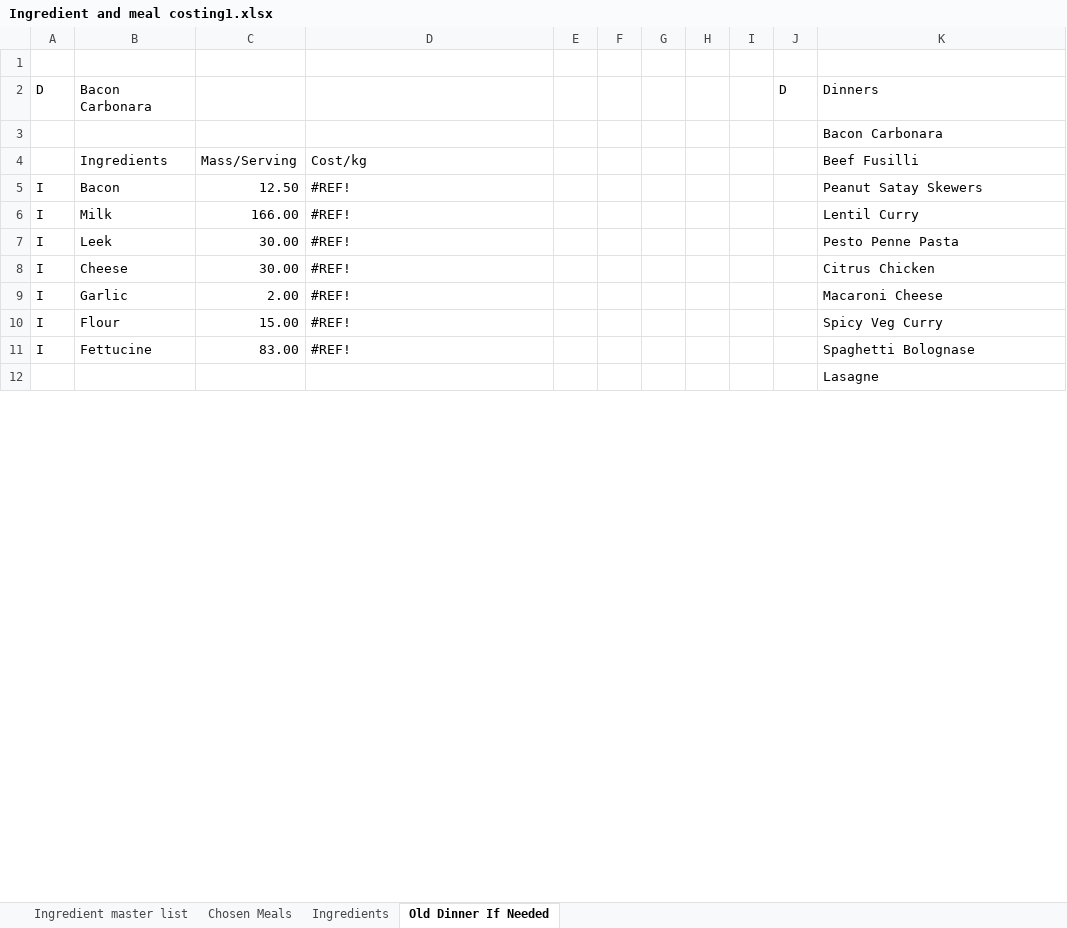
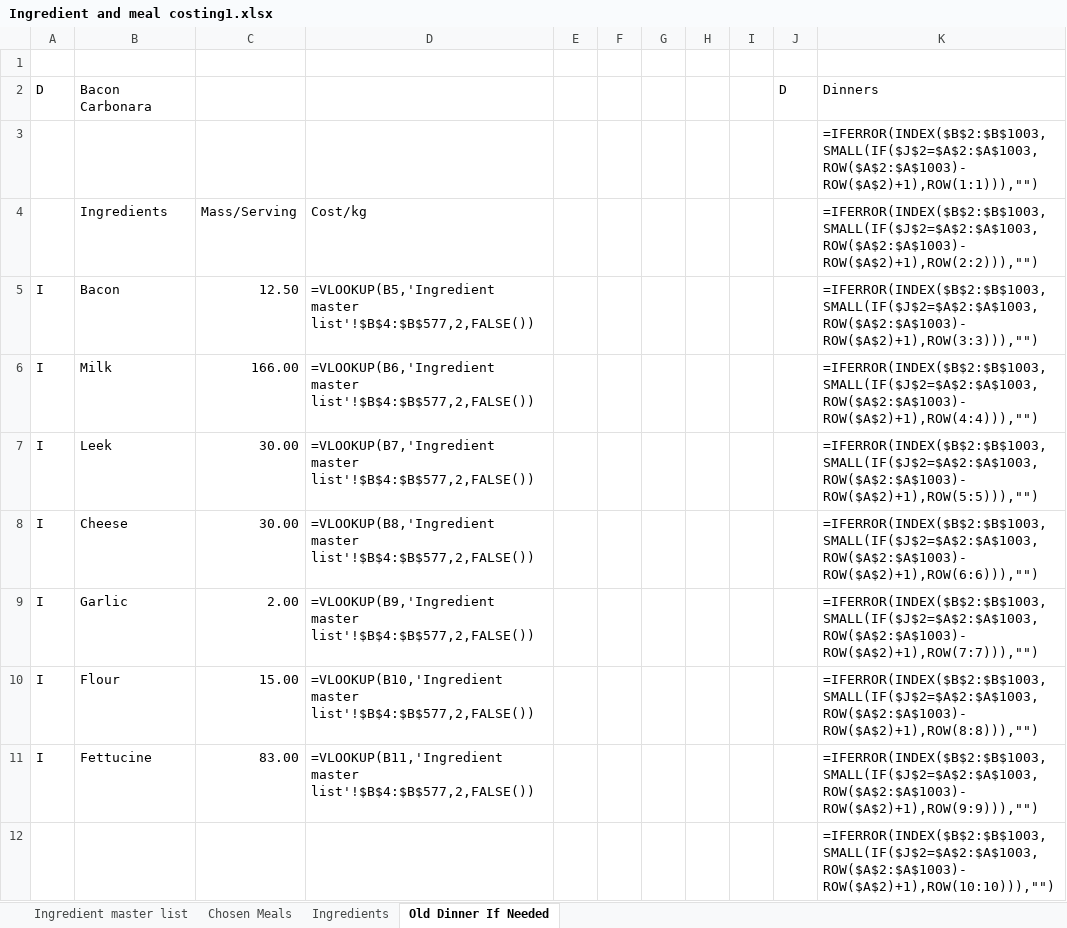
Before and after one commit to alexpatapan/fuelzfoods, an Excel workbook: meal_optimisation/Ingredient and meal costing1.xlsx, sheet Old Dinner If Needed, drawn as a sheet; only a part is shown; values as stored, in another font and other column widths than the file's, no cell formats; formulas without a stored value are shown as written; the diff covers the shown part only; the diff names each change by its address in the sheet, - before the commit and + after, or states it on an @@ line.

```diff
--- a/meal_optimisation/Ingredient and meal costing1.xlsx (sheet Old Dinner If Needed)
+++ b/meal_optimisation/Ingredient and meal costing1.xlsx (sheet Old Dinner If Needed)
-K3: Bacon Carbonara
+K3: =IFERROR(INDEX($B$2:$B$1003,SMALL(IF($J$2=$A$2:$A$1003,ROW($A$2:$A$1003)-ROW($A$2)+1),ROW(1:1))),"")
-K4: Beef Fusilli
+K4: =IFERROR(INDEX($B$2:$B$1003,SMALL(IF($J$2=$A$2:$A$1003,ROW($A$2:$A$1003)-ROW($A$2)+1),ROW(2:2))),"")
-D5: #REF!
+D5: =VLOOKUP(B5,'Ingredient master list'!$B$4:$B$577,2,FALSE())
-K5: Peanut Satay Skewers
+K5: =IFERROR(INDEX($B$2:$B$1003,SMALL(IF($J$2=$A$2:$A$1003,ROW($A$2:$A$1003)-ROW($A$2)+1),ROW(3:3))),"")
-D6: #REF!
+D6: =VLOOKUP(B6,'Ingredient master list'!$B$4:$B$577,2,FALSE())
-K6: Lentil Curry
+K6: =IFERROR(INDEX($B$2:$B$1003,SMALL(IF($J$2=$A$2:$A$1003,ROW($A$2:$A$1003)-ROW($A$2)+1),ROW(4:4))),"")
-D7: #REF!
+D7: =VLOOKUP(B7,'Ingredient master list'!$B$4:$B$577,2,FALSE())
-K7: Pesto Penne Pasta
+K7: =IFERROR(INDEX($B$2:$B$1003,SMALL(IF($J$2=$A$2:$A$1003,ROW($A$2:$A$1003)-ROW($A$2)+1),ROW(5:5))),"")
-D8: #REF!
+D8: =VLOOKUP(B8,'Ingredient master list'!$B$4:$B$577,2,FALSE())
-K8: Citrus Chicken
+K8: =IFERROR(INDEX($B$2:$B$1003,SMALL(IF($J$2=$A$2:$A$1003,ROW($A$2:$A$1003)-ROW($A$2)+1),ROW(6:6))),"")
-D9: #REF!
+D9: =VLOOKUP(B9,'Ingredient master list'!$B$4:$B$577,2,FALSE())
-K9: Macaroni Cheese
+K9: =IFERROR(INDEX($B$2:$B$1003,SMALL(IF($J$2=$A$2:$A$1003,ROW($A$2:$A$1003)-ROW($A$2)+1),ROW(7:7))),"")
-D10: #REF!
+D10: =VLOOKUP(B10,'Ingredient master list'!$B$4:$B$577,2,FALSE())
-K10: Spicy Veg Curry
+K10: =IFERROR(INDEX($B$2:$B$1003,SMALL(IF($J$2=$A$2:$A$1003,ROW($A$2:$A$1003)-ROW($A$2)+1),ROW(8:8))),"")
-D11: #REF!
+D11: =VLOOKUP(B11,'Ingredient master list'!$B$4:$B$577,2,FALSE())
-K11: Spaghetti Bolognase
+K11: =IFERROR(INDEX($B$2:$B$1003,SMALL(IF($J$2=$A$2:$A$1003,ROW($A$2:$A$1003)-ROW($A$2)+1),ROW(9:9))),"")
-K12: Lasagne
+K12: =IFERROR(INDEX($B$2:$B$1003,SMALL(IF($J$2=$A$2:$A$1003,ROW($A$2:$A$1003)-ROW($A$2)+1),ROW(10:10))),"")
```
Also changed, not shown: 288 edited cells elsewhere in this sheet, sheet Ingredients, sheet Chosen Meals, cell formats, meal_optimisation/1952.xlsx, meal_optimisation/Past 2 Weeks.xlsx, 16 other files.
